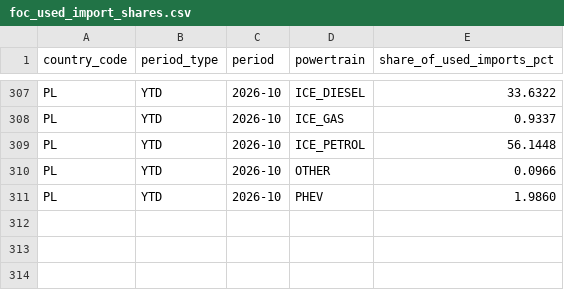
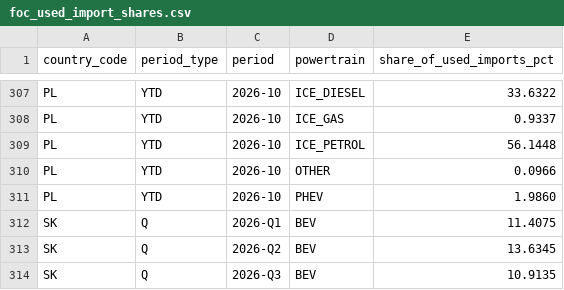
Before and after one commit to postazapletal-debug/efdl-public, a CSV file: data/foc_used_import_shares.csv, drawn as a sheet; only a part is shown, gaps mark what is left out.

Commit message:
Data FOC 2026-11-25 (běh 45607776729)

```diff
--- a/data/foc_used_import_shares.csv
+++ b/data/foc_used_import_shares.csv
@@ -311 +311,4 @@ PL;YTD;2026-10;OTHER;0.0966
 PL;YTD;2026-10;PHEV;1.9860
+SK;Q;2026-Q1;BEV;11.4075
+SK;Q;2026-Q2;BEV;13.6345
+SK;Q;2026-Q3;BEV;10.9135
```
Also changed, not shown: 1 other file.
